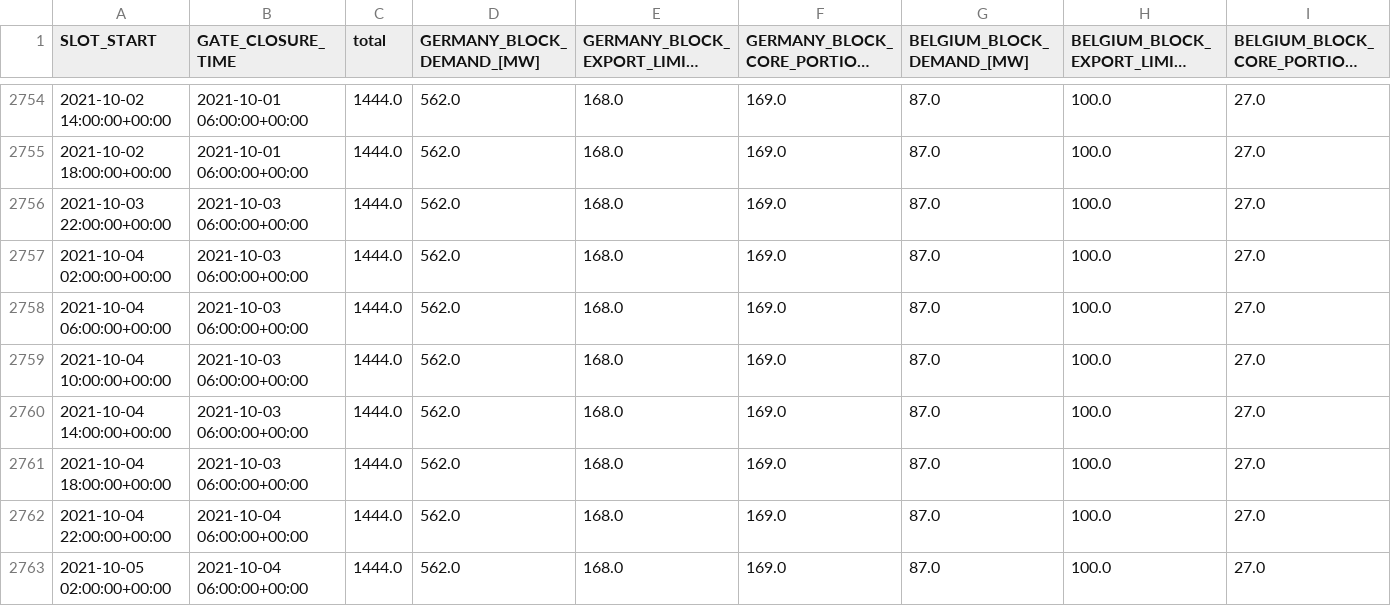
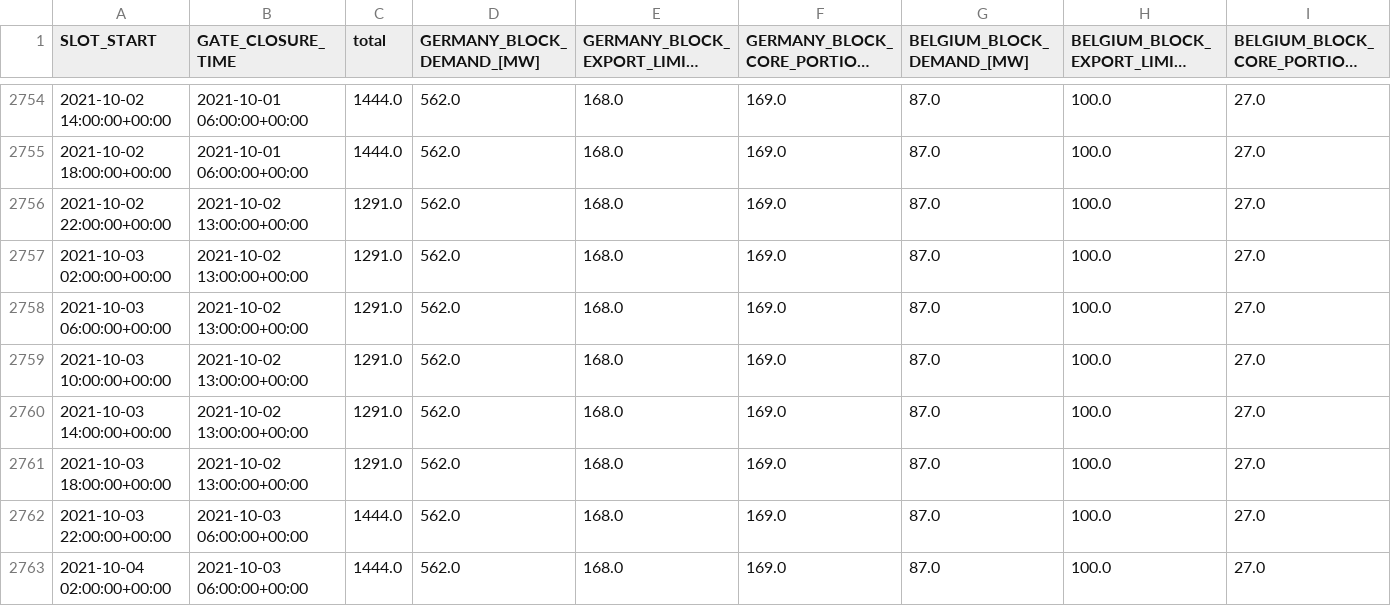
Before and after one commit to jlp237/MA-VPP-RL-bidding, a CSV file: data/clean/tenders_all.csv, drawn as a sheet; only a part is shown, gaps mark what is left out; the shorter side is filled out with more unchanged rows; long unchanged cells end in …; rows hold the shown columns only; the diff names each change by its address in the sheet, - before the commit and + after, or states it on an @@ line.

```diff
--- a/data/clean/tenders_all.csv
+++ b/data/clean/tenders_all.csv
+row 2756: 2021-10-02 22:00:00+00:00 | 2021-10-02 13:00:00+00:00 | 1291.0 | 562.0 | 168.0 | 169.0 | 87.0 | 100.0 | 27.0
+row 2757: 2021-10-03 02:00:00+00:00 | 2021-10-02 13:00:00+00:00 | 1291.0 | 562.0 | 168.0 | 169.0 | 87.0 | 100.0 | 27.0
+row 2758: 2021-10-03 06:00:00+00:00 | 2021-10-02 13:00:00+00:00 | 1291.0 | 562.0 | 168.0 | 169.0 | 87.0 | 100.0 | 27.0
+row 2759: 2021-10-03 10:00:00+00:00 | 2021-10-02 13:00:00+00:00 | 1291.0 | 562.0 | 168.0 | 169.0 | 87.0 | 100.0 | 27.0
+row 2760: 2021-10-03 14:00:00+00:00 | 2021-10-02 13:00:00+00:00 | 1291.0 | 562.0 | 168.0 | 169.0 | 87.0 | 100.0 | 27.0
+row 2761: 2021-10-03 18:00:00+00:00 | 2021-10-02 13:00:00+00:00 | 1291.0 | 562.0 | 168.0 | 169.0 | 87.0 | 100.0 | 27.0
```
Also changed, not shown: 11 other files.
